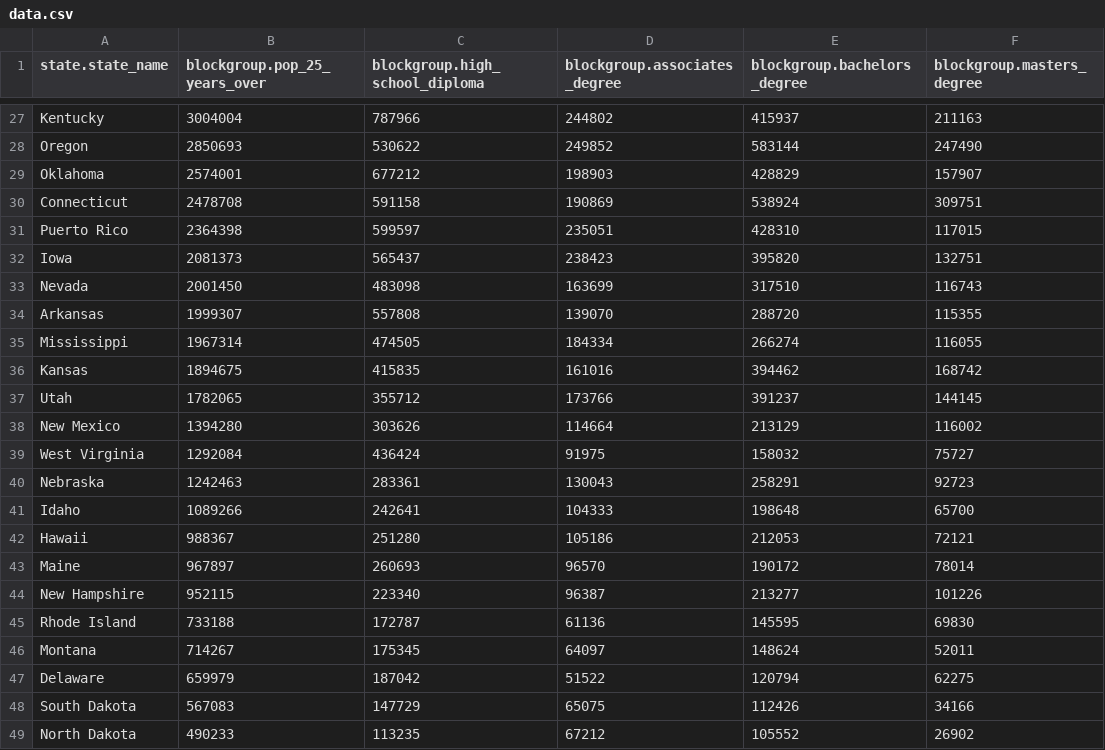
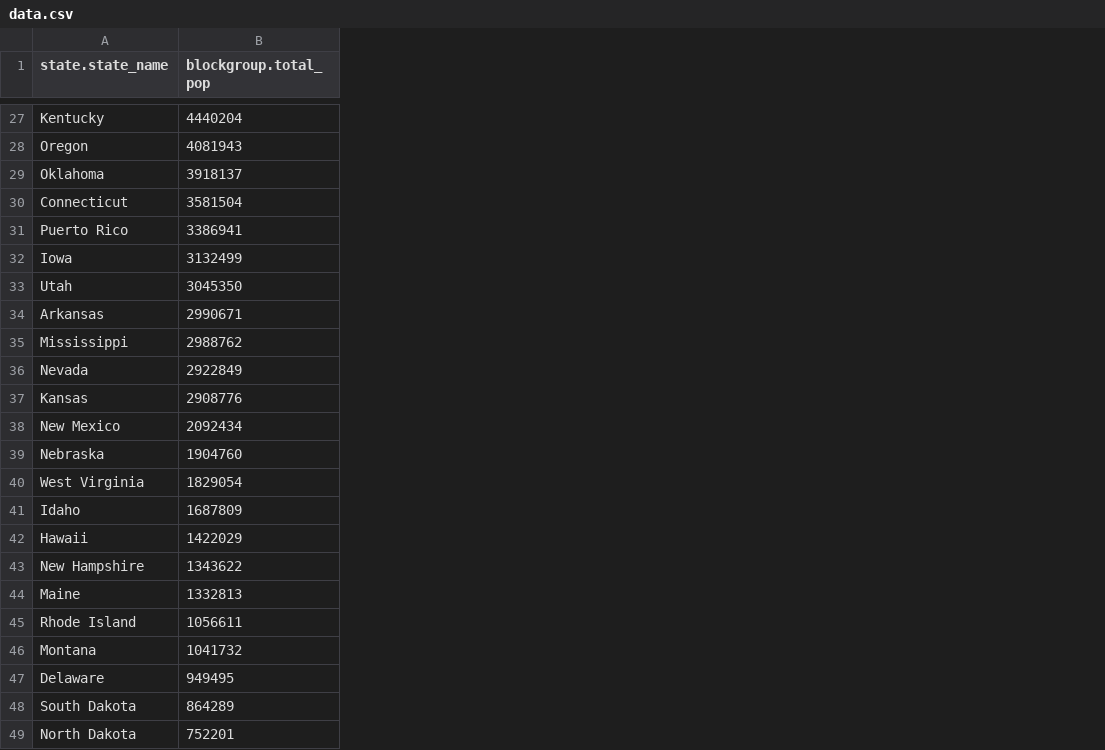
Before and after one commit to gcorneliusvh/semantic_chatbot, a CSV file: data.csv, drawn as a sheet; only a part is shown, gaps mark what is left out; removed rows and columns are numbered as before the commit, all else as after; the diff covers the shown part only; the diff names each change by its address in the sheet, - before the commit and + after, or states it on an @@ line.

```diff
--- a/data.csv
+++ b/data.csv
-column B (blockgroup.pop_25_years_over), rows 27-32: 3004004 | 2850693 | 2574001 | 2478708 | 2364398 | 2081373; rows 34-36: 1999307 | 1967314 | 1894675; rows 38-39: 1394280 | 1292084; rows 41-43: 1089266 | 988367 | 967897; rows 45-49: 733188 | 714267 | 659979 | 567083 | 490233
-column C (blockgroup.high_school_diploma), rows 27-32: 787966 | 530622 | 677212 | 591158 | 599597 | 565437; rows 34-36: 557808 | 474505 | 415835; rows 38-39: 303626 | 436424; rows 41-43: 242641 | 251280 | 260693; rows 45-49: 172787 | 175345 | 187042 | 147729 | 113235
-column D (blockgroup.associates_degree), rows 27-32: 244802 | 249852 | 198903 | 190869 | 235051 | 238423; rows 34-36: 139070 | 184334 | 161016; rows 38-39: 114664 | 91975; rows 41-43: 104333 | 105186 | 96570; rows 45-49: 61136 | 64097 | 51522 | 65075 | 67212
-column E (blockgroup.bachelors_degree), rows 27-32: 415937 | 583144 | 428829 | 538924 | 428310 | 395820; rows 34-36: 288720 | 266274 | 394462; rows 38-39: 213129 | 158032; rows 41-43: 198648 | 212053 | 190172; rows 45-49: 145595 | 148624 | 120794 | 112426 | 105552
-column F (blockgroup.masters_degree), rows 27-32: 211163 | 247490 | 157907 | 309751 | 117015 | 132751; rows 34-36: 115355 | 116055 | 168742; rows 38-39: 116002 | 75727; rows 41-43: 65700 | 72121 | 78014; rows 45-49: 69830 | 52011 | 62275 | 34166 | 26902
+column B (blockgroup.total_pop), rows 27-32: 4440204 | 4081943 | 3918137 | 3581504 | 3386941 | 3132499; rows 34-35: 2990671 | 2988762; rows 37-38: 2908776 | 2092434; rows 40-42: 1829054 | 1687809 | 1422029; rows 44-49: 1332813 | 1056611 | 1041732 | 949495 | 864289 | 752201
@@ row 37 moved to row 33: Utah @@
@@ row 33 moved to row 36: Nevada @@
@@ row 40 moved to row 39: Nebraska @@
@@ row 44 moved to row 43: New Hampshire @@
```
Also changed, not shown: 2 removed rows and 4 moved rows elsewhere in this file, 3 other files.
